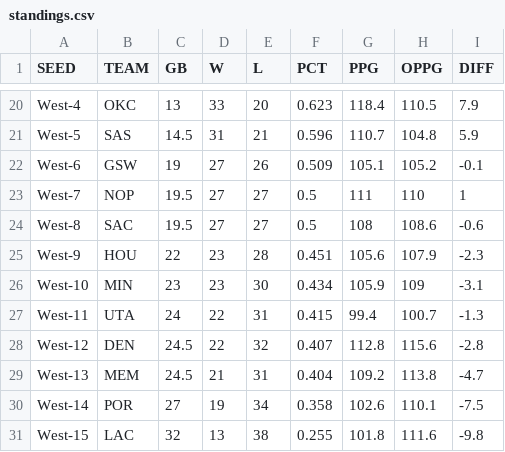
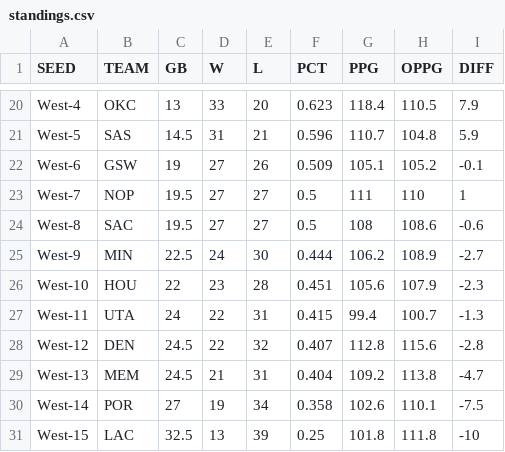
Before and after one commit to bshk93/nothing-but-stats, a CSV file: files/standings.csv, drawn as a sheet; only a part is shown, gaps mark what is left out; the diff covers the shown part only.

```diff
--- a/files/standings.csv
+++ b/files/standings.csv
@@ -24,4 +24,4 @@ West-7,NOP,19.5,27,27,0.5,111,110,1
 West-8,SAC,19.5,27,27,0.5,108,108.6,-0.6
-West-9,HOU,22,23,28,0.451,105.6,107.9,-2.3
-West-10,MIN,23,23,30,0.434,105.9,109,-3.1
+West-9,MIN,22.5,24,30,0.444,106.2,108.9,-2.7
+West-10,HOU,22,23,28,0.451,105.6,107.9,-2.3
 West-11,UTA,24,22,31,0.415,99.4,100.7,-1.3
@@ -30,2 +30,2 @@ West-13,MEM,24.5,21,31,0.404,109.2,113.8,-4.7
 West-14,POR,27,19,34,0.358,102.6,110.1,-7.5
-West-15,LAC,32,13,38,0.255,101.8,111.6,-9.8
+West-15,LAC,32.5,13,39,0.25,101.8,111.8,-10
```
Also changed, not shown: 1 added row, 1 removed row and 27 edited cells elsewhere in this file, 11 other files.
